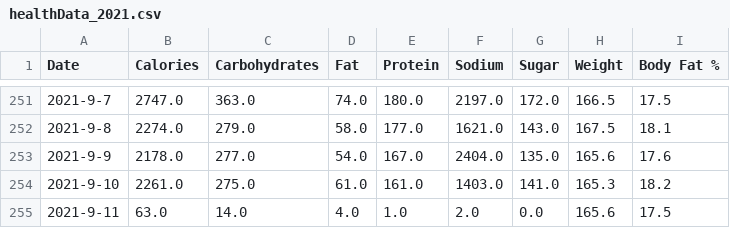
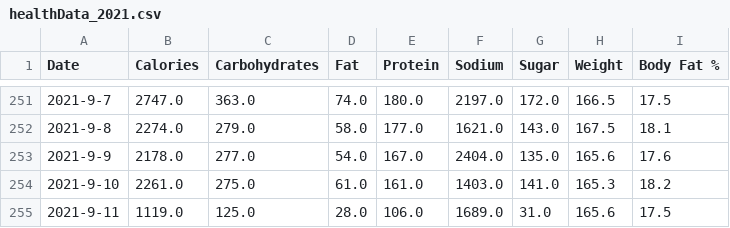
Before and after one commit to bradtferguson/health, a CSV file: healthData_2021.csv, drawn as a sheet; only a part is shown, gaps mark what is left out.

```diff
--- a/healthData_2021.csv
+++ b/healthData_2021.csv
@@ -254,2 +254,2 @@ Date,Calories,Carbohydrates,Fat,Protein,Sodium,Sugar,Weight,Body Fat %
 2021-9-10,2261.0,275.0,61.0,161.0,1403.0,141.0,165.3,18.2
-2021-9-11,63.0,14.0,4.0,1.0,2.0,0.0,165.6,17.5
+2021-9-11,1119.0,125.0,28.0,106.0,1689.0,31.0,165.6,17.5
```
Also changed, not shown: 4 other files.
